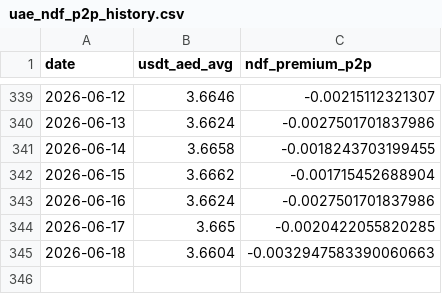
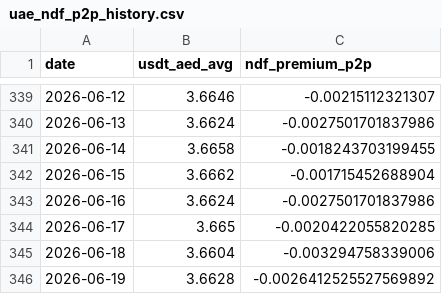
Before and after one commit to codingfidel/gulf-peg-dashboard, a CSV file: uae_ndf_p2p_history.csv, drawn as a sheet; only a part is shown, gaps mark what is left out.

```diff
--- a/uae_ndf_p2p_history.csv
+++ b/uae_ndf_p2p_history.csv
@@ -344,2 +344,3 @@ date,usdt_aed_avg,ndf_premium_p2p
 2026-06-17,3.665,-0.0020422055820285
-2026-06-18,3.6604,-0.0032947583390060663
+2026-06-18,3.6604,-0.003294758339006
+2026-06-19,3.6628,-0.0026412525527569892
```
